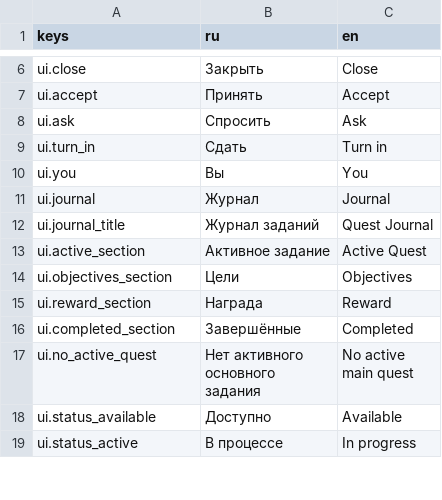
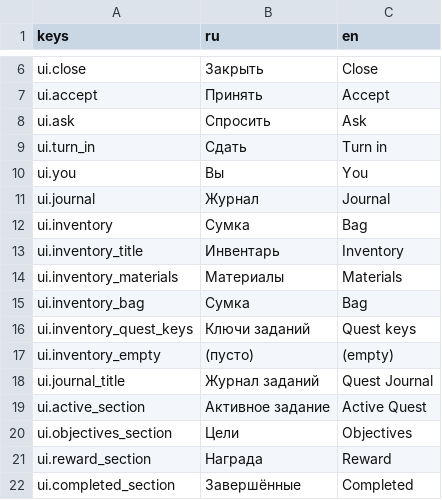
Before and after one commit to maillunex-lang/NewMMO, a CSV file: client/translations/ui.csv, drawn as a sheet; only a part is shown, gaps mark what is left out; the shorter side is filled out with more unchanged rows; the diff names each change by its address in the sheet, - before the commit and + after, or states it on an @@ line.

```diff
--- a/client/translations/ui.csv
+++ b/client/translations/ui.csv
+row 12: ui.inventory | Сумка | Bag
+row 13: ui.inventory_title | Инвентарь | Inventory
+row 14: ui.inventory_materials | Материалы | Materials
+row 15: ui.inventory_bag | Сумка | Bag
+row 16: ui.inventory_quest_keys | Ключи заданий | Quest keys
+row 17: ui.inventory_empty | (пусто) | (empty)
```
Also changed, not shown: 16 other files.
